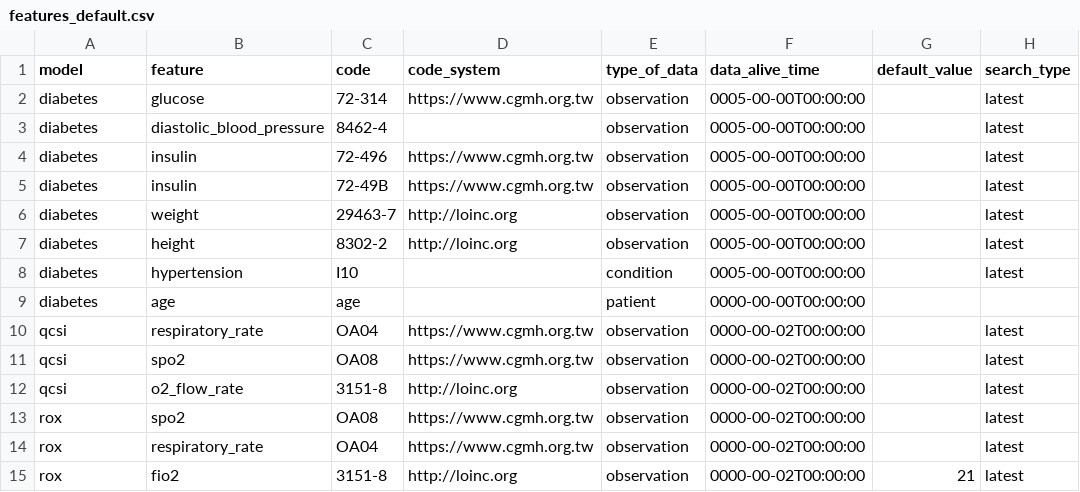
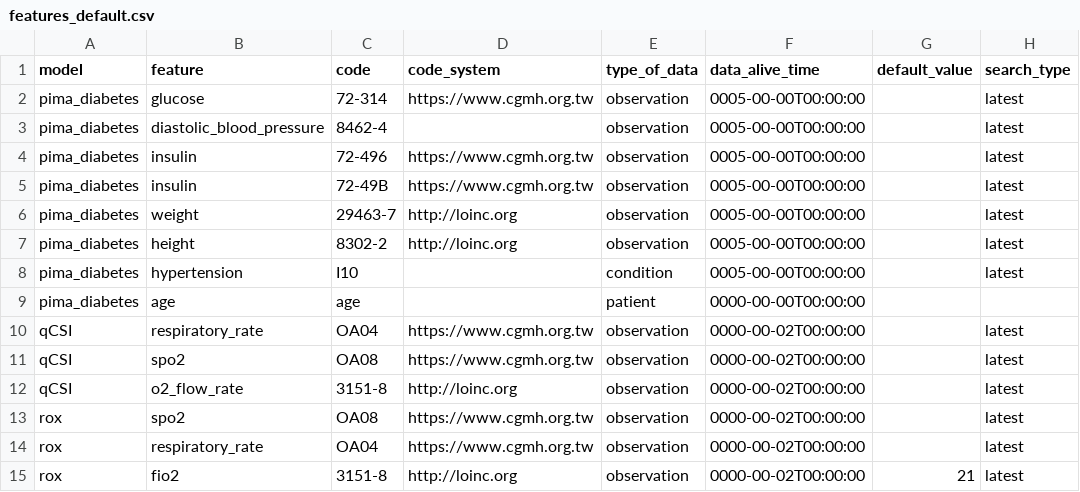
Before and after one commit to billkuojhgf/Model-on-fhir, a CSV file: Backend/config/features_default.csv, drawn as a sheet.

```diff
--- a/Backend/config/features_default.csv
+++ b/Backend/config/features_default.csv
@@ -1,13 +1,13 @@
 model,feature,code,code_system,type_of_data,data_alive_time,default_value,search_type
-diabetes,glucose,72-314,https://www.cgmh.org.tw,observation,0005-00-00T00:00:00,,latest
-diabetes,diastolic_blood_pressure,8462-4,,observation,0005-00-00T00:00:00,,latest
-diabetes,insulin,72-496,https://www.cgmh.org.tw,observation,0005-00-00T00:00:00,,latest
-diabetes,insulin,72-49B,https://www.cgmh.org.tw,observation,0005-00-00T00:00:00,,latest
-diabetes,weight,29463-7,http://loinc.org,observation,0005-00-00T00:00:00,,latest
-diabetes,height,8302-2,http://loinc.org,observation,0005-00-00T00:00:00,,latest
-diabetes,hypertension,I10,,condition,0005-00-00T00:00:00,,latest
-diabetes,age,age,,patient,0000-00-00T00:00:00,,
-qcsi,respiratory_rate,OA04,https://www.cgmh.org.tw,observation,0000-00-02T00:00:00,,latest
-qcsi,spo2,OA08,https://www.cgmh.org.tw,observation,0000-00-02T00:00:00,,latest
-qcsi,o2_flow_rate,3151-8,http://loinc.org,observation,0000-00-02T00:00:00,,latest
+pima_diabetes,glucose,72-314,https://www.cgmh.org.tw,observation,0005-00-00T00:00:00,,latest
+pima_diabetes,diastolic_blood_pressure,8462-4,,observation,0005-00-00T00:00:00,,latest
+pima_diabetes,insulin,72-496,https://www.cgmh.org.tw,observation,0005-00-00T00:00:00,,latest
+pima_diabetes,insulin,72-49B,https://www.cgmh.org.tw,observation,0005-00-00T00:00:00,,latest
+pima_diabetes,weight,29463-7,http://loinc.org,observation,0005-00-00T00:00:00,,latest
+pima_diabetes,height,8302-2,http://loinc.org,observation,0005-00-00T00:00:00,,latest
+pima_diabetes,hypertension,I10,,condition,0005-00-00T00:00:00,,latest
+pima_diabetes,age,age,,patient,0000-00-00T00:00:00,,
+qCSI,respiratory_rate,OA04,https://www.cgmh.org.tw,observation,0000-00-02T00:00:00,,latest
+qCSI,spo2,OA08,https://www.cgmh.org.tw,observation,0000-00-02T00:00:00,,latest
+qCSI,o2_flow_rate,3151-8,http://loinc.org,observation,0000-00-02T00:00:00,,latest
 rox,spo2,OA08,https://www.cgmh.org.tw,observation,0000-00-02T00:00:00,,latest
```
Also changed, not shown: Backend/config/features.csv, Backend/config/transformation.csv, 25 other files.
